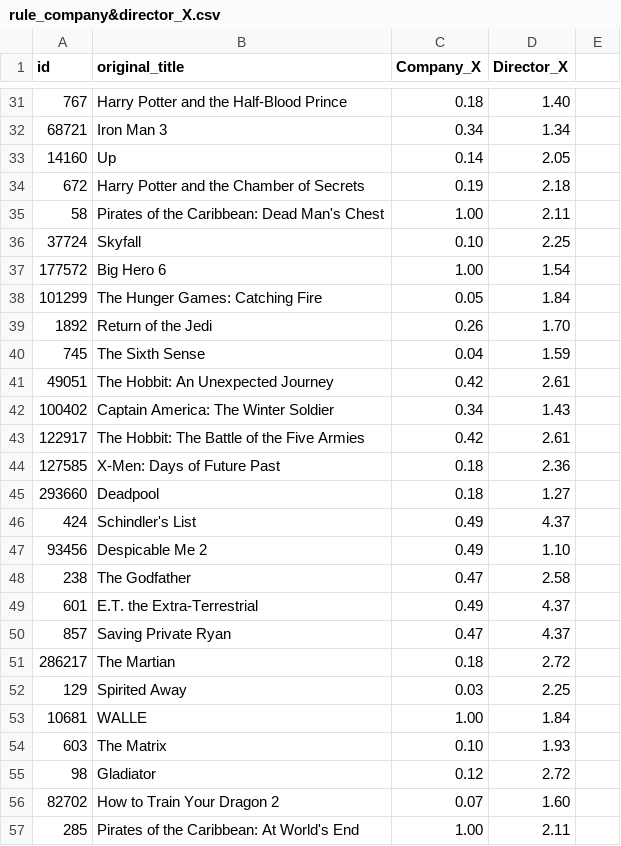
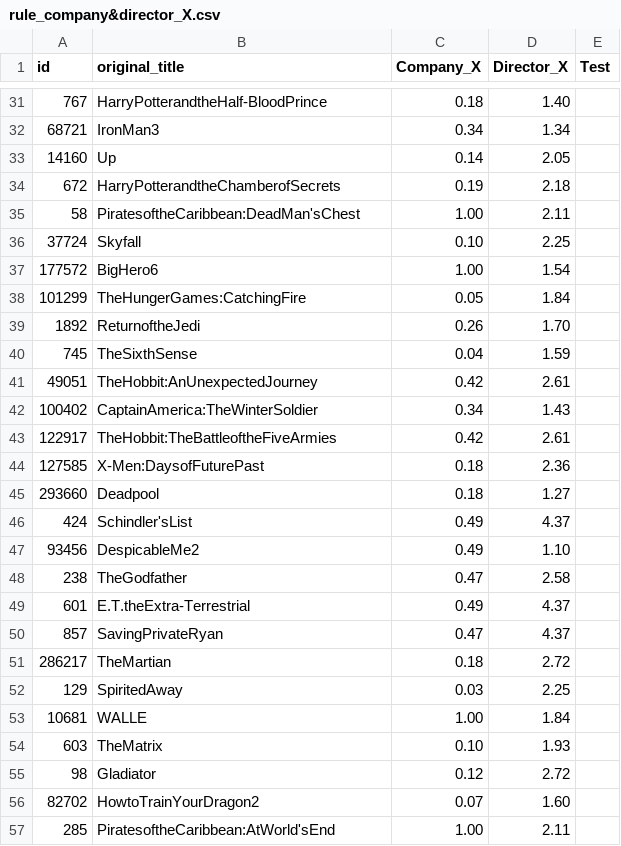
Before and after one commit to AlexTK2012/HKU-7507-Visual-Analysis, a CSV file: data/rule_company&director_X.csv, drawn as a sheet; only a part is shown, gaps mark what is left out; the diff covers the shown part only.

```diff
--- a/data/rule_company&director_X.csv
+++ b/data/rule_company&director_X.csv
@@ -1 +1 @@
-id,original_title,Company_X,Director_X,
+id,original_title,Company_X,Director_X,Test
@@ -31,2 +31,2 @@ id,original_title,Company_X,Director_X,
-767,Harry Potter and the Half-Blood Prince,0.18 ,1.40 ,
-68721,Iron Man 3,0.34 ,1.34 ,
+767,HarryPotterandtheHalf-BloodPrince,0.18,1.40,
+68721,IronMan3,0.34,1.34,
@@ -34,2 +34,2 @@ id,original_title,Company_X,Director_X,
-672,Harry Potter and the Chamber of Secrets,0.19 ,2.18 ,
-58,Pirates of the Caribbean: Dead Man's Chest,1.00 ,2.11 ,
+672,HarryPotterandtheChamberofSecrets,0.19,2.18,
+58,PiratesoftheCaribbean:DeadMan'sChest,1.00,2.11,
@@ -37,8 +37,8 @@ id,original_title,Company_X,Director_X,
-177572,Big Hero 6,1.00 ,1.54 ,
-101299,The Hunger Games: Catching Fire,0.05 ,1.84 ,
-1892,Return of the Jedi,0.26 ,1.70 ,
-745,The Sixth Sense,0.04 ,1.59 ,
-49051,The Hobbit: An Unexpected Journey,0.42 ,2.61 ,
-100402,Captain America: The Winter Soldier,0.34 ,1.43 ,
-122917,The Hobbit: The Battle of the Five Armies,0.42 ,2.61 ,
-127585,X-Men: Days of Future Past,0.18 ,2.36 ,
+177572,BigHero6,1.00,1.54,
+101299,TheHungerGames:CatchingFire,0.05,1.84,
+1892,ReturnoftheJedi,0.26,1.70,
+745,TheSixthSense,0.04,1.59,
+49051,TheHobbit:AnUnexpectedJourney,0.42,2.61,
+100402,CaptainAmerica:TheWinterSoldier,0.34,1.43,
+122917,TheHobbit:TheBattleoftheFiveArmies,0.42,2.61,
+127585,X-Men:DaysofFuturePast,0.18,2.36,
@@ -46,7 +46,7 @@ id,original_title,Company_X,Director_X,
-424,Schindler's List,0.49 ,4.37 ,
-93456,Despicable Me 2,0.49 ,1.10 ,
-238,The Godfather,0.47 ,2.58 ,
-601,E.T. the Extra-Terrestrial,0.49 ,4.37 ,
-857,Saving Private Ryan,0.47 ,4.37 ,
-286217,The Martian,0.18 ,2.72 ,
-129,Spirited Away,0.03 ,2.25 ,
+424,Schindler'sList,0.49,4.37,
+93456,DespicableMe2,0.49,1.10,
+238,TheGodfather,0.47,2.58,
+601,E.T.theExtra-Terrestrial,0.49,4.37,
+857,SavingPrivateRyan,0.47,4.37,
+286217,TheMartian,0.18,2.72,
+129,SpiritedAway,0.03,2.25,
@@ -54 +54 @@ id,original_title,Company_X,Director_X,
-603,The Matrix,0.10 ,1.93 ,
+603,TheMatrix,0.10,1.93,
@@ -56,2 +56,2 @@ id,original_title,Company_X,Director_X,
-82702,How to Train Your Dragon 2,0.07 ,1.60 ,
-285,Pirates of the Caribbean: At World's End,1.00 ,2.11 ,
+82702,HowtoTrainYourDragon2,0.07,1.60,
+285,PiratesoftheCaribbean:AtWorld'sEnd,1.00,2.11,
```
Also changed, not shown: 61 edited cells elsewhere in this file, data/result_top100_heatmap.csv, data/result_top100_heatmap_normalize.csv, 1 other file.
